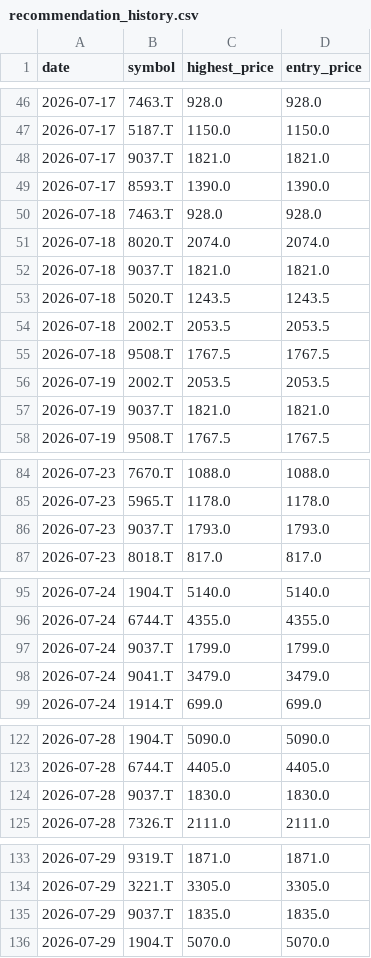
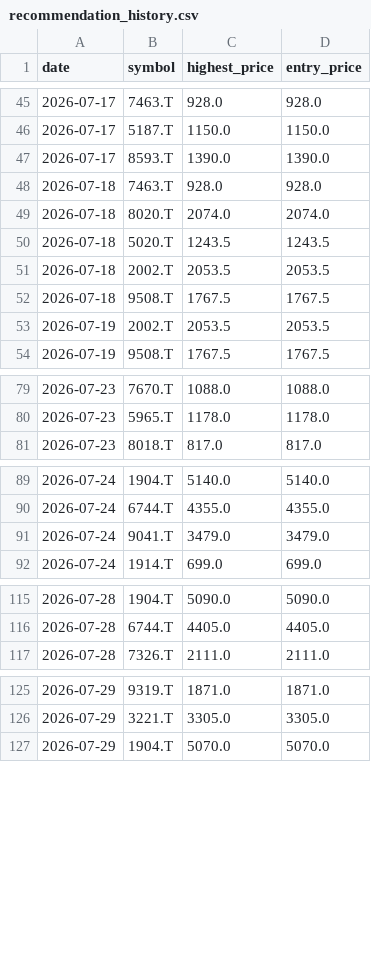
Before and after one commit to Stock-tsuboi/stock-screener, a CSV file: recommendation_history.csv, drawn as a sheet; only a part is shown, gaps mark what is left out; the diff covers the shown part only.

```diff
--- a/recommendation_history.csv
+++ b/recommendation_history.csv
@@ -47,3 +46,2 @@ date,symbol,highest_price,entry_price
 2026-07-17,5187.T,1150.0,1150.0
-2026-07-17,9037.T,1821.0,1821.0
 2026-07-17,8593.T,1390.0,1390.0
@@ -51,3 +49,2 @@ date,symbol,highest_price,entry_price
 2026-07-18,8020.T,2074.0,2074.0
-2026-07-18,9037.T,1821.0,1821.0
 2026-07-18,5020.T,1243.5,1243.5
@@ -56,3 +53,2 @@ date,symbol,highest_price,entry_price
 2026-07-19,2002.T,2053.5,2053.5
-2026-07-19,9037.T,1821.0,1821.0
 2026-07-19,9508.T,1767.5,1767.5
@@ -85,3 +80,2 @@ date,symbol,highest_price,entry_price
 2026-07-23,5965.T,1178.0,1178.0
-2026-07-23,9037.T,1793.0,1793.0
 2026-07-23,8018.T,817.0,817.0
@@ -96,3 +90,2 @@ date,symbol,highest_price,entry_price
 2026-07-24,6744.T,4355.0,4355.0
-2026-07-24,9037.T,1799.0,1799.0
 2026-07-24,9041.T,3479.0,3479.0
@@ -123,3 +116,2 @@ date,symbol,highest_price,entry_price
 2026-07-28,6744.T,4405.0,4405.0
-2026-07-28,9037.T,1830.0,1830.0
 2026-07-28,7326.T,2111.0,2111.0
@@ -134,3 +126,2 @@ date,symbol,highest_price,entry_price
 2026-07-29,3221.T,3305.0,3305.0
-2026-07-29,9037.T,1835.0,1835.0
 2026-07-29,1904.T,5070.0,5070.0
```
Also changed, not shown: 5 added rows and 11 removed rows elsewhere in this file.
